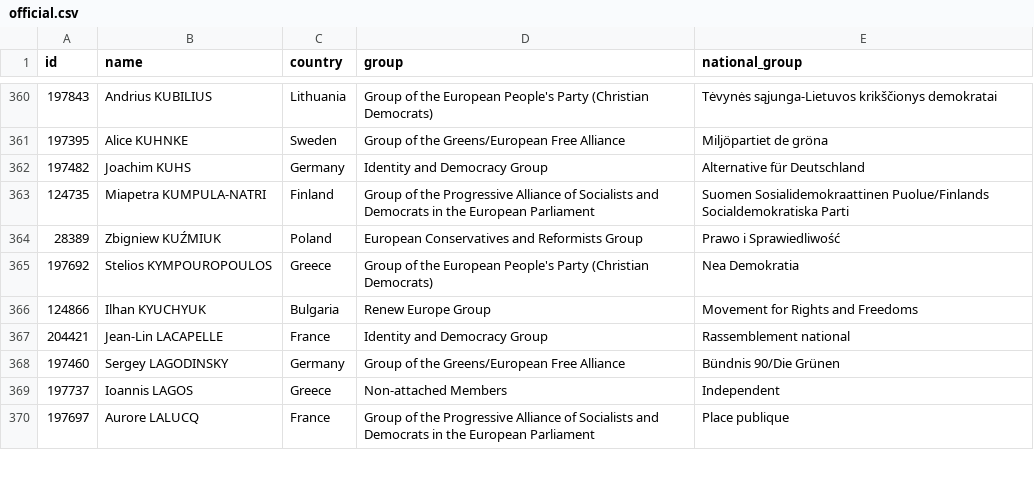
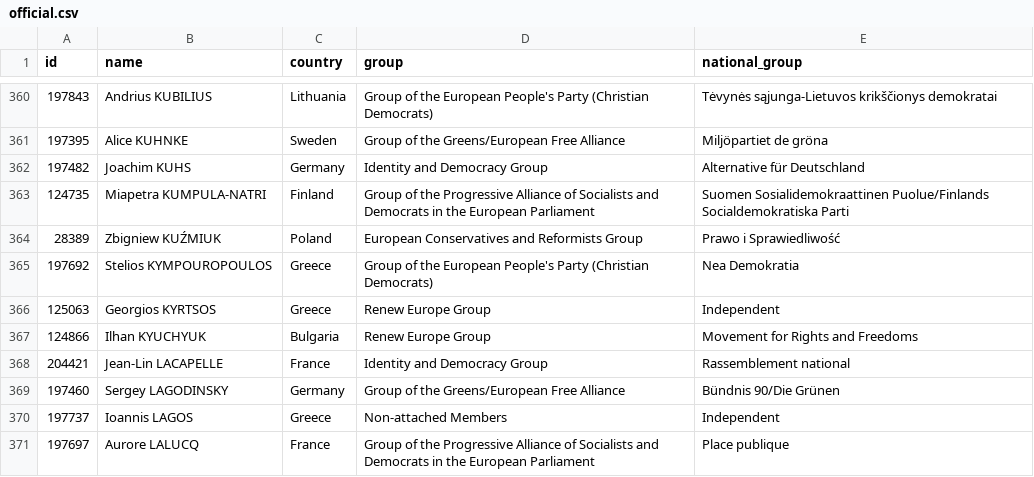
Before and after one commit to every-politician-scrapers/european-parliament, a CSV file: data/official.csv, drawn as a sheet; only a part is shown, gaps mark what is left out; the diff names each change by its address in the sheet, - before the commit and + after, or states it on an @@ line.

```diff
--- a/data/official.csv
+++ b/data/official.csv
+row 366: 125063 | Georgios KYRTSOS | Greece | Renew Europe Group | Independent
```
Also changed, not shown: data/diff.csv.
